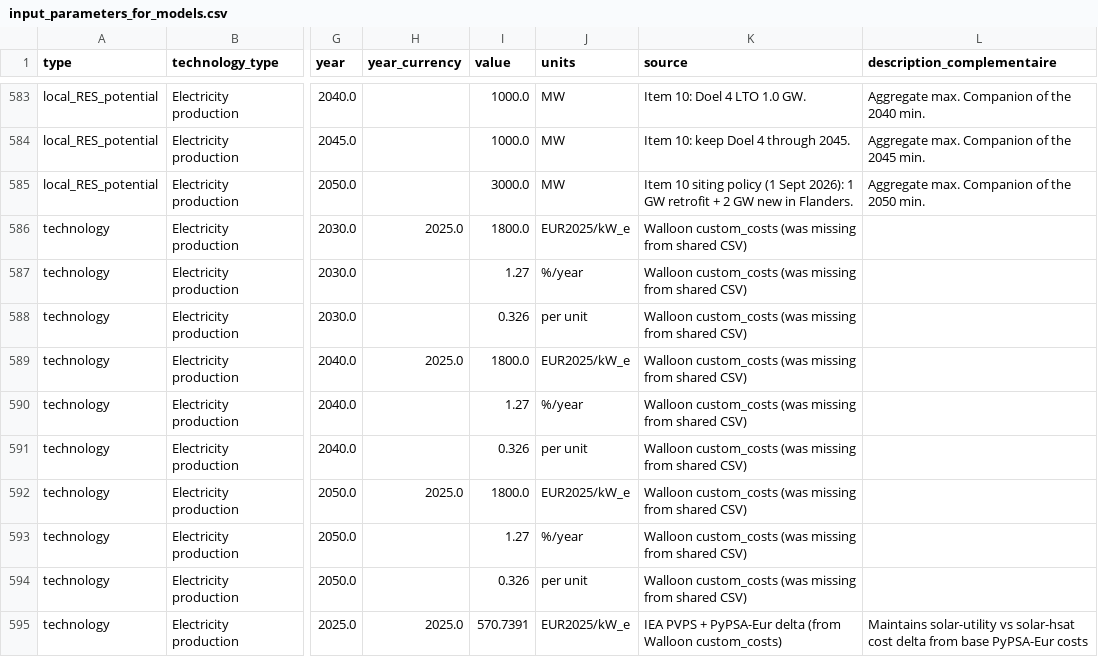
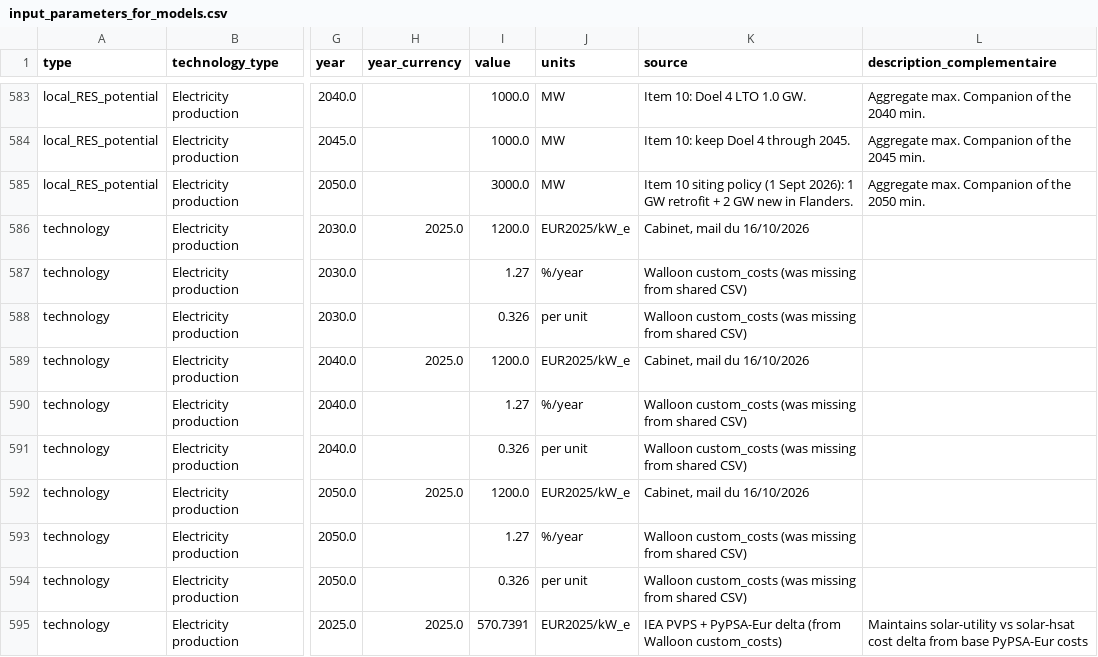
Before and after one commit to IntSusEnergySystems/pypsa-wal, a CSV file: config/input_parameters_for_models.csv, drawn as a sheet; only a part is shown, gaps mark what is left out; the diff covers the shown part only; the diff names each change by its address in the sheet, - before the commit and + after, or states it on an @@ line.

Commit message:
change parameters for nuclear technologies according to the e-mail from the cabinet of 16/10/2026

```diff
--- a/config/input_parameters_for_models.csv
+++ b/config/input_parameters_for_models.csv
-I586 (value): 1800.0
+I586 (value): 1200.0
-K586 (source): Walloon custom_costs (was missing from shared CSV)
+K586 (source): Cabinet, mail du 16/10/2026
-I589 (value): 1800.0
+I589 (value): 1200.0
-K589 (source): Walloon custom_costs (was missing from shared CSV)
+K589 (source): Cabinet, mail du 16/10/2026
-I592 (value): 1800.0
+I592 (value): 1200.0
-K592 (source): Walloon custom_costs (was missing from shared CSV)
+K592 (source): Cabinet, mail du 16/10/2026
```
Also changed, not shown: 39 edited cells elsewhere in this file.
